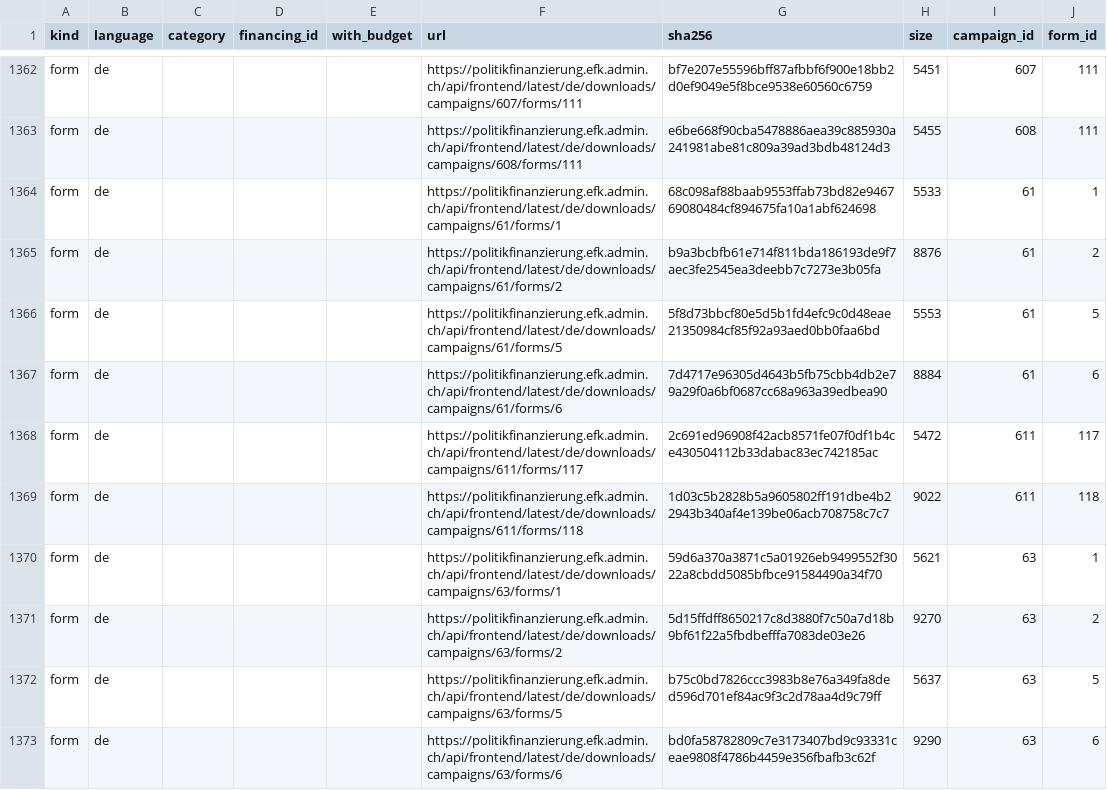
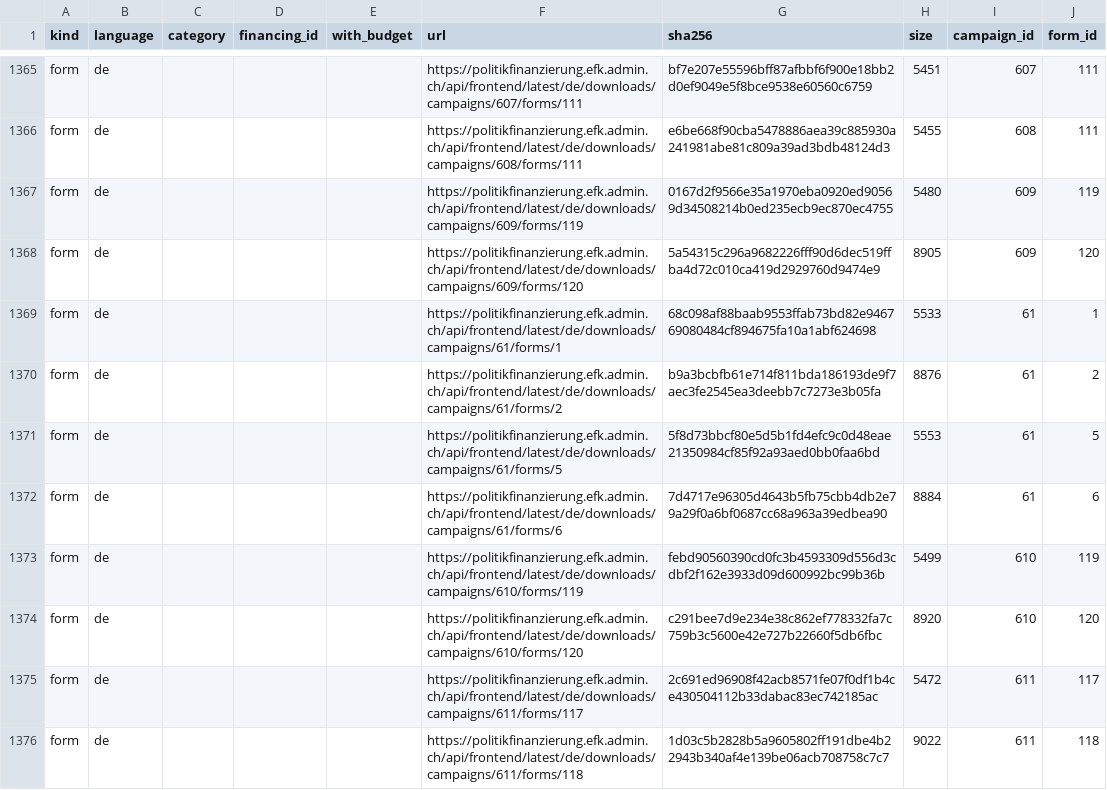
Before and after one commit to lgnbhl/lgnbhl.github.io, a CSV file: swiss-political-financing/data/de/manifest.csv, drawn as a sheet; only a part is shown, gaps mark what is left out; the shorter side is filled out with more unchanged rows; the diff covers the shown part only; the diff names each change by its address in the sheet, - before the commit and + after, or states it on an @@ line.

```diff
--- a/swiss-political-financing/data/de/manifest.csv
+++ b/swiss-political-financing/data/de/manifest.csv
+row 1367: form | de |  |  |  | https://politikfinanzierung.efk.admin.ch/api/frontend/latest/de/downloads/campaigns/609/forms/119 | 0167d2f9566e35a1970eba0920ed90569d34508214b0ed235ecb9ec870ec4755 | 5480 | 609 | 119
+row 1368: form | de |  |  |  | https://politikfinanzierung.efk.admin.ch/api/frontend/latest/de/downloads/campaigns/609/forms/120 | 5a54315c296a9682226fff90d6dec519ffba4d72c010ca419d2929760d9474e9 | 8905 | 609 | 120
+row 1373: form | de |  |  |  | https://politikfinanzierung.efk.admin.ch/api/frontend/latest/de/downloads/campaigns/610/forms/119 | febd90560390cd0fc3b4593309d556d3cdbf2f162e3933d09d600992bc99b36b | 5499 | 610 | 119
+row 1374: form | de |  |  |  | https://politikfinanzierung.efk.admin.ch/api/frontend/latest/de/downloads/campaigns/610/forms/120 | c291bee7d9e234e38c862ef778332fa7c759b3c5600e42e727b22660f5db6fbc | 8920 | 610 | 120
```
Also changed, not shown: 22 added rows and 2 edited cells elsewhere in this file, swiss-political-financing/data/de/relationships/actors.csv, swiss-political-financing/data/fr/manifest.csv, 25 other files.
